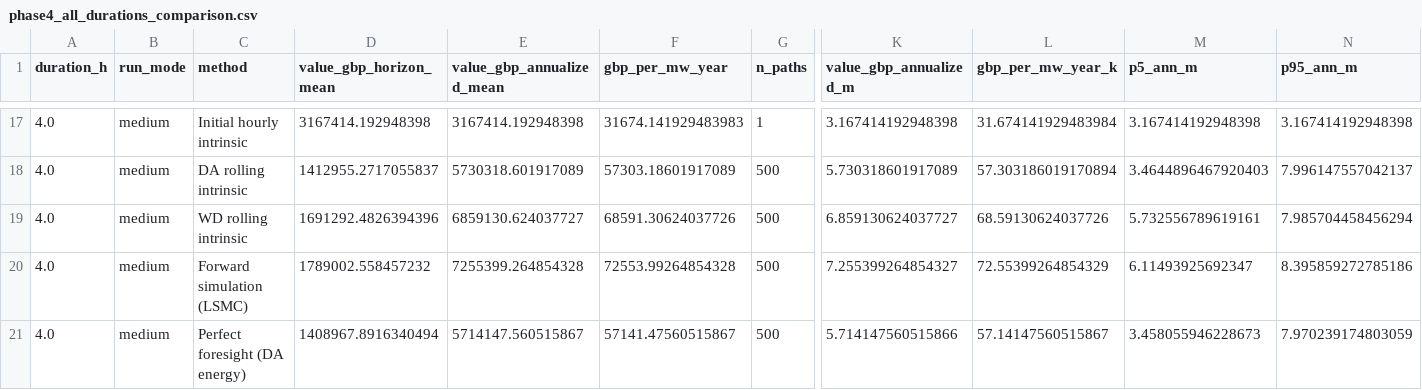
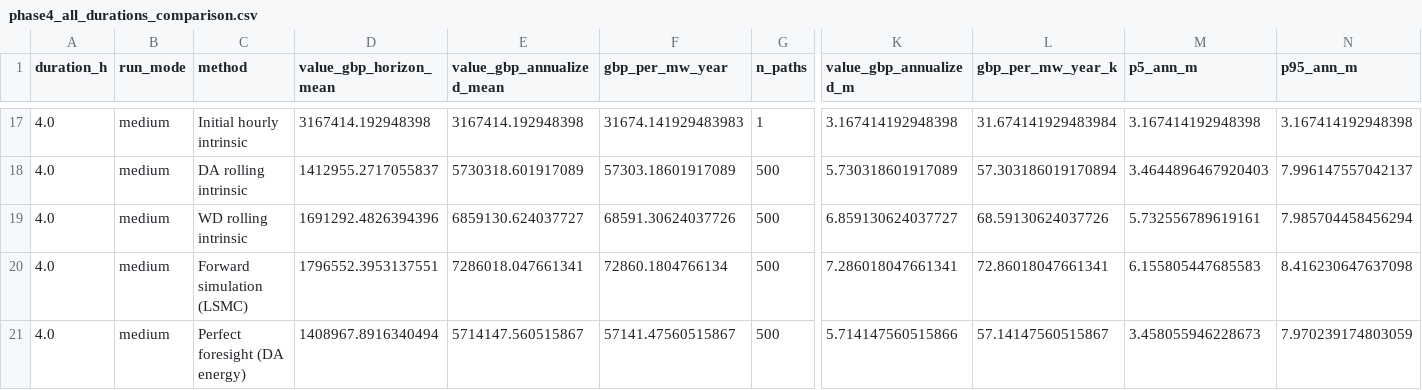
Before and after one commit to dmitry-goryunov/BESS-UK-OPEN, a CSV file: data/processed/phase4_all_durations_comparison.csv, drawn as a sheet; only a part is shown, gaps mark what is left out; the diff names each change by its address in the sheet, - before the commit and + after, or states it on an @@ line.

```diff
--- a/data/processed/phase4_all_durations_comparison.csv
+++ b/data/processed/phase4_all_durations_comparison.csv
-D20 (value_gbp_horizon_mean): 1789002.558457232
+D20 (value_gbp_horizon_mean): 1796552.3953137551
-E20 (value_gbp_annualized_mean): 7255399.264854328
+E20 (value_gbp_annualized_mean): 7286018.047661341
-F20 (gbp_per_mw_year): 72553.99264854328
+F20 (gbp_per_mw_year): 72860.1804766134
-K20 (value_gbp_annualized_m): 7.255399264854327
+K20 (value_gbp_annualized_m): 7.286018047661341
-L20 (gbp_per_mw_year_k): 72.55399264854329
+L20 (gbp_per_mw_year_k): 72.86018047661341
-M20 (p5_ann_m): 6.11493925692347
+M20 (p5_ann_m): 6.155805447685583
-N20 (p95_ann_m): 8.395859272785186
+N20 (p95_ann_m): 8.416230647637098
```
Also changed, not shown: data/processed/phase4_all_durations_attribution.csv, data/processed/phase4_method_comparison_4h.csv, 13 other files.
